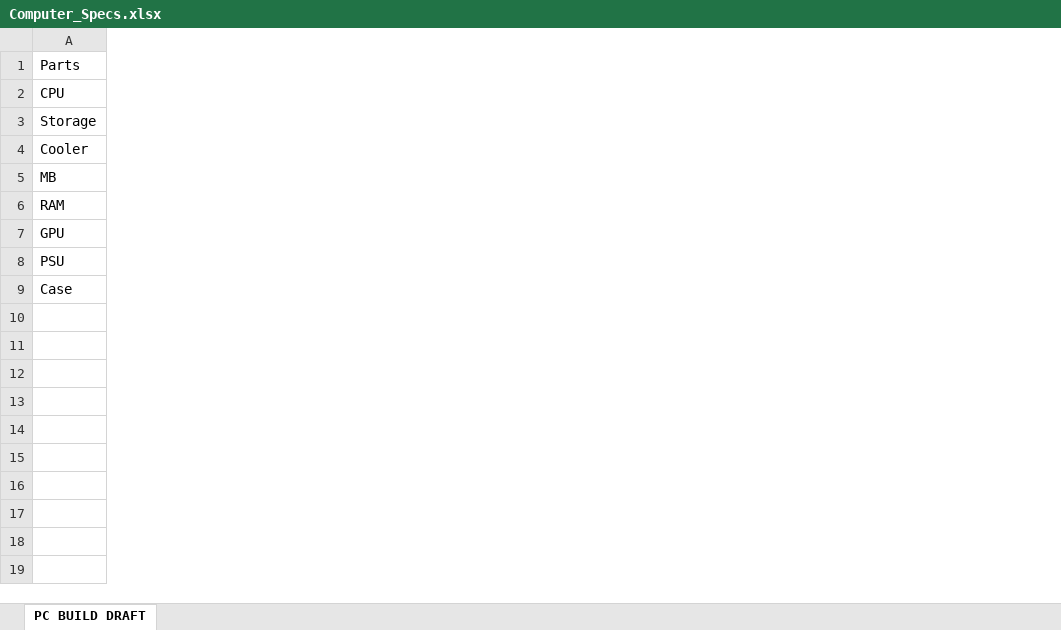
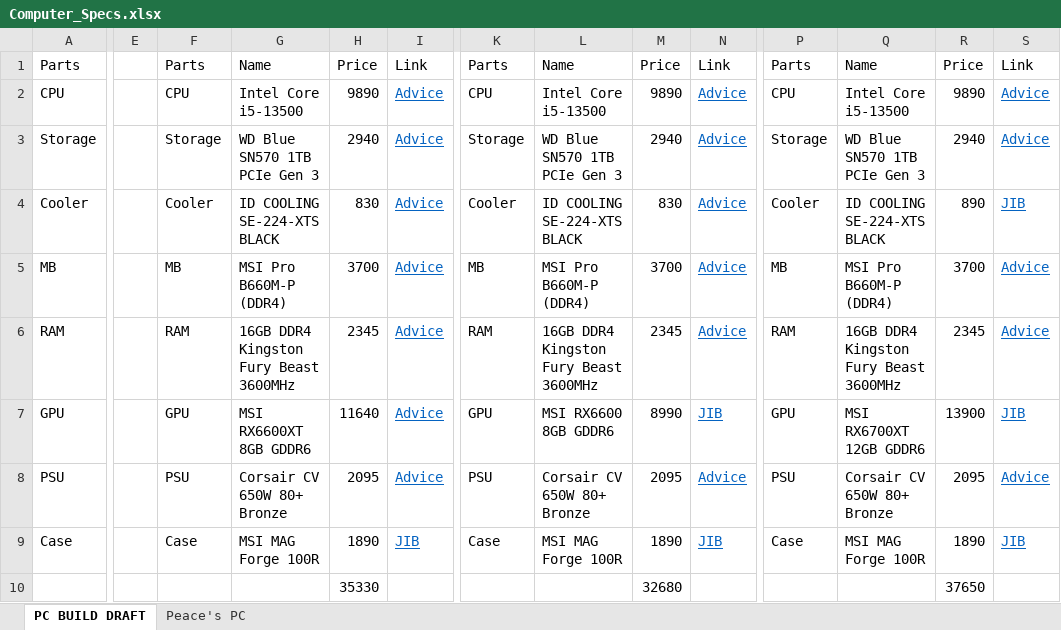
Before and after one commit to FiresoftPH/Computer-Systems, an Excel workbook: Computer_Specs.xlsx, sheet PC BUILD DRAFT, drawn as a sheet; only a part is shown, gaps mark what is left out; values as stored, in another font and other column widths than the file's, no borders; the diff covers the shown part only; the diff names each change by its address in the sheet, - before the commit and + after, or states it on an @@ line.

```diff
--- a/Computer_Specs.xlsx (sheet PC BUILD DRAFT)
+++ b/Computer_Specs.xlsx (sheet PC BUILD DRAFT)
+sheet tab: Peace's PC
+column E, empty
+column F, rows 1-9: Parts | CPU | Storage | Cooler | MB | RAM | GPU | PSU | Case
+column G, rows 1-9: Name | Intel Core i5-13500 | WD Blue SN570 1TB PCIe Gen 3 | ID COOLING SE-224-XTS BLACK | MSI Pro B660M-P (DDR4) | 16GB DDR4 Kingston Fury Beast 3600MHz | MSI RX6600XT 8GB GDDR6 | Corsair CV 650W 80+ Bronze | MSI MAG Forge 100R
+column H, rows 1-10: Price | 9890 | 2940 | 830 | 3700 | 2345 | 11640 | 2095 | 1890 | 35330
+column I, rows 1-9: Link | Advice | Advice | Advice | Advice | Advice | Advice | Advice | JIB
+column K, rows 1-9: Parts | CPU | Storage | Cooler | MB | RAM | GPU | PSU | Case
+column L, rows 1-9: Name | Intel Core i5-13500 | WD Blue SN570 1TB PCIe Gen 3 | ID COOLING SE-224-XTS BLACK | MSI Pro B660M-P (DDR4) | 16GB DDR4 Kingston Fury Beast 3600MHz | MSI RX6600 8GB GDDR6 | Corsair CV 650W 80+ Bronze | MSI MAG Forge 100R
+column M, rows 1-10: Price | 9890 | 2940 | 830 | 3700 | 2345 | 8990 | 2095 | 1890 | 32680
+column N, rows 1-9: Link | Advice | Advice | Advice | Advice | Advice | JIB | Advice | JIB
+column P, rows 1-9: Parts | CPU | Storage | Cooler | MB | RAM | GPU | PSU | Case
+column Q, rows 1-9: Name | Intel Core i5-13500 | WD Blue SN570 1TB PCIe Gen 3 | ID COOLING SE-224-XTS BLACK | MSI Pro B660M-P (DDR4) | 16GB DDR4 Kingston Fury Beast 3600MHz | MSI RX6700XT 12GB GDDR6 | Corsair CV 650W 80+ Bronze | MSI MAG Forge 100R
+column R, rows 1-10: Price | 9890 | 2940 | 890 | 3700 | 2345 | 13900 | 2095 | 1890 | 37650
+column S, rows 1-9: Link | Advice | Advice | JIB | Advice | Advice | JIB | Advice | JIB
```
Also changed, not shown: 2 added columns elsewhere in this sheet, 1 other file.
